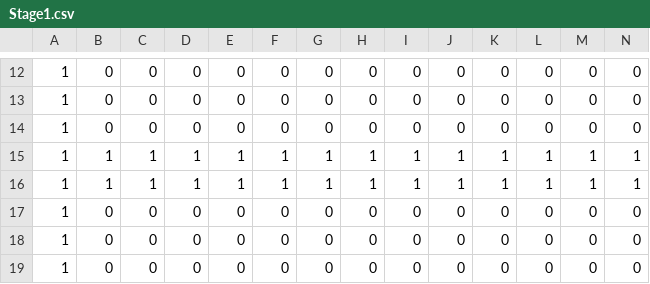
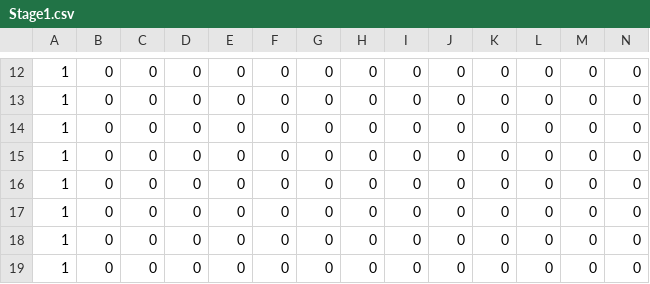
Before and after one commit to TsubokiHayato/TuboEngine, a CSV file: project/Resources/Stage/Stage1.csv, drawn as a sheet; only a part is shown, gaps mark what is left out; removed rows and columns are numbered as before the commit, all else as after; rows hold the shown columns only; the diff names each change by its address in the sheet, - before the commit and + after, or states it on an @@ line.

```diff
--- a/project/Resources/Stage/Stage1.csv
+++ b/project/Resources/Stage/Stage1.csv
-row 15: 1 | 1 | 1 | 1 | 1 | 1 | 1 | 1 | 1 | 1 | 1 | 1 | 1 | 1
-row 16: 1 | 1 | 1 | 1 | 1 | 1 | 1 | 1 | 1 | 1 | 1 | 1 | 1 | 1
+row 15: 1 | 0 | 0 | 0 | 0 | 0 | 0 | 0 | 0 | 0 | 0 | 0 | 0 | 0
+row 16: 1 | 0 | 0 | 0 | 0 | 0 | 0 | 0 | 0 | 0 | 0 | 0 | 0 | 0
```
Also changed, not shown: 6 other files.
